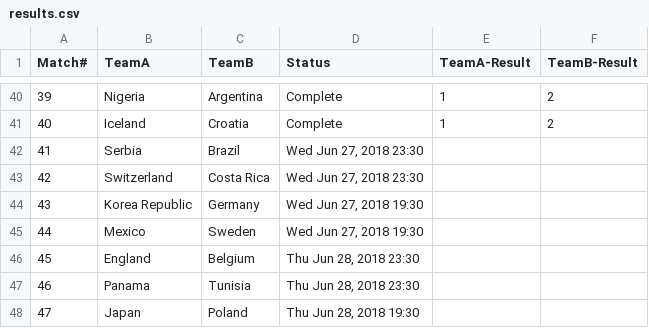
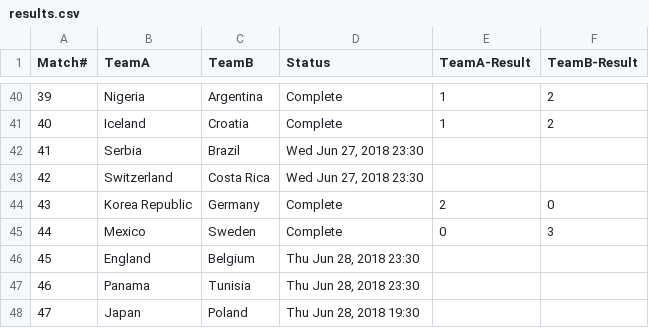
Before and after one commit to anoobbacker/leaderboard-html-css-js, a CSV file: _data/results.csv, drawn as a sheet; only a part is shown, gaps mark what is left out.

Commit message:
Update results.csv

```diff
--- a/_data/results.csv
+++ b/_data/results.csv
@@ -43,4 +43,4 @@
 42,Switzerland,Costa Rica,"Wed Jun 27, 2018 23:30",,
-43,Korea Republic,Germany,"Wed Jun 27, 2018 19:30",,
-44,Mexico,Sweden,"Wed Jun 27, 2018 19:30",,
+43,Korea Republic,Germany,Complete,2,0
+44,Mexico,Sweden,Complete,0,3
 45,England,Belgium,"Thu Jun 28, 2018 23:30",,
```
